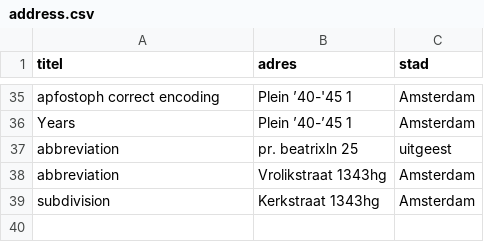
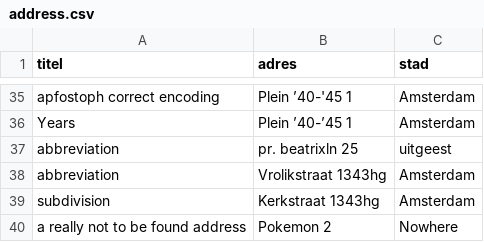
Before and after one commit to Lytrix/PDOK_address_geocoder_csv2csv, a CSV file: example files/address.csv, drawn as a sheet; only a part is shown, gaps mark what is left out.

```diff
--- a/example files/address.csv
+++ b/example files/address.csv
@@ -39 +39,2 @@ abbreviation; Vrolikstraat 1343hg;Amsterdam
 subdivision;Kerkstraat 1343hg;Amsterdam
+a really not to be found address;Pokemon 2;Nowhere
```
Also changed, not shown: example output/address_BAG_geocoded.csv, 2 other files.
